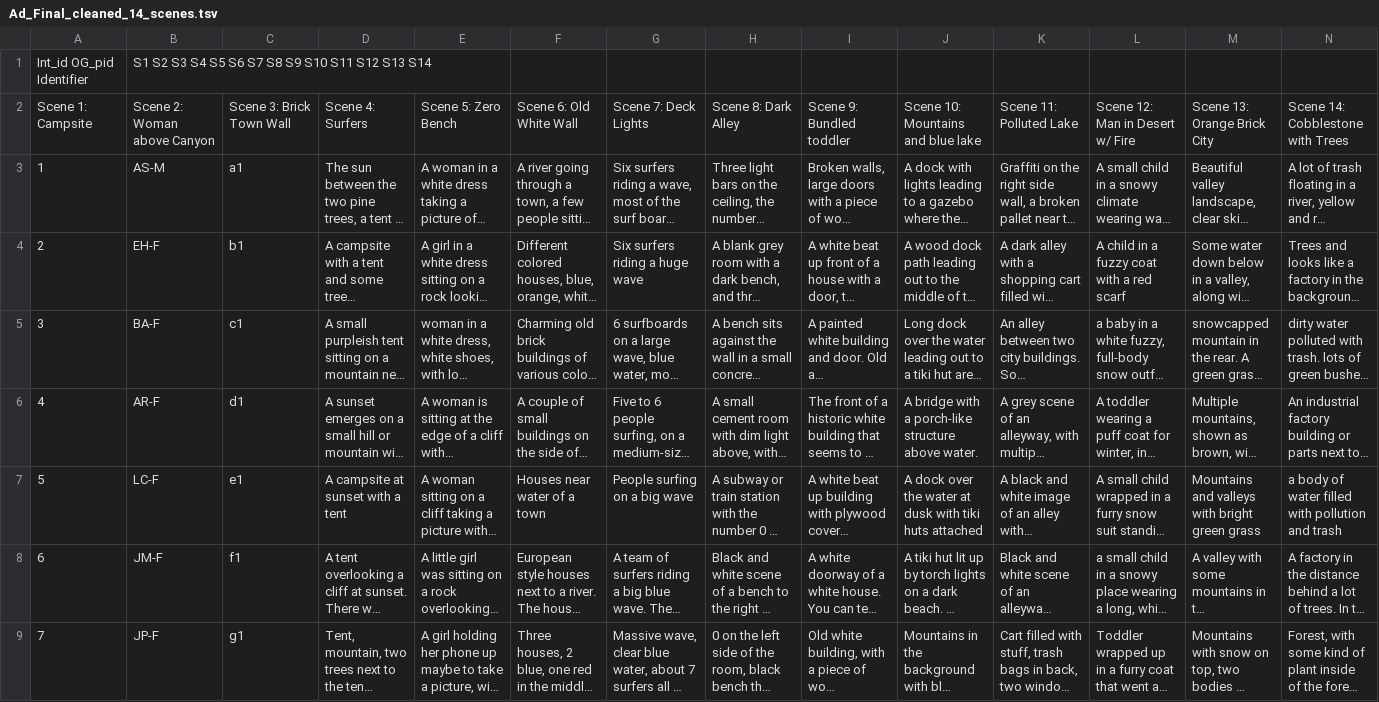
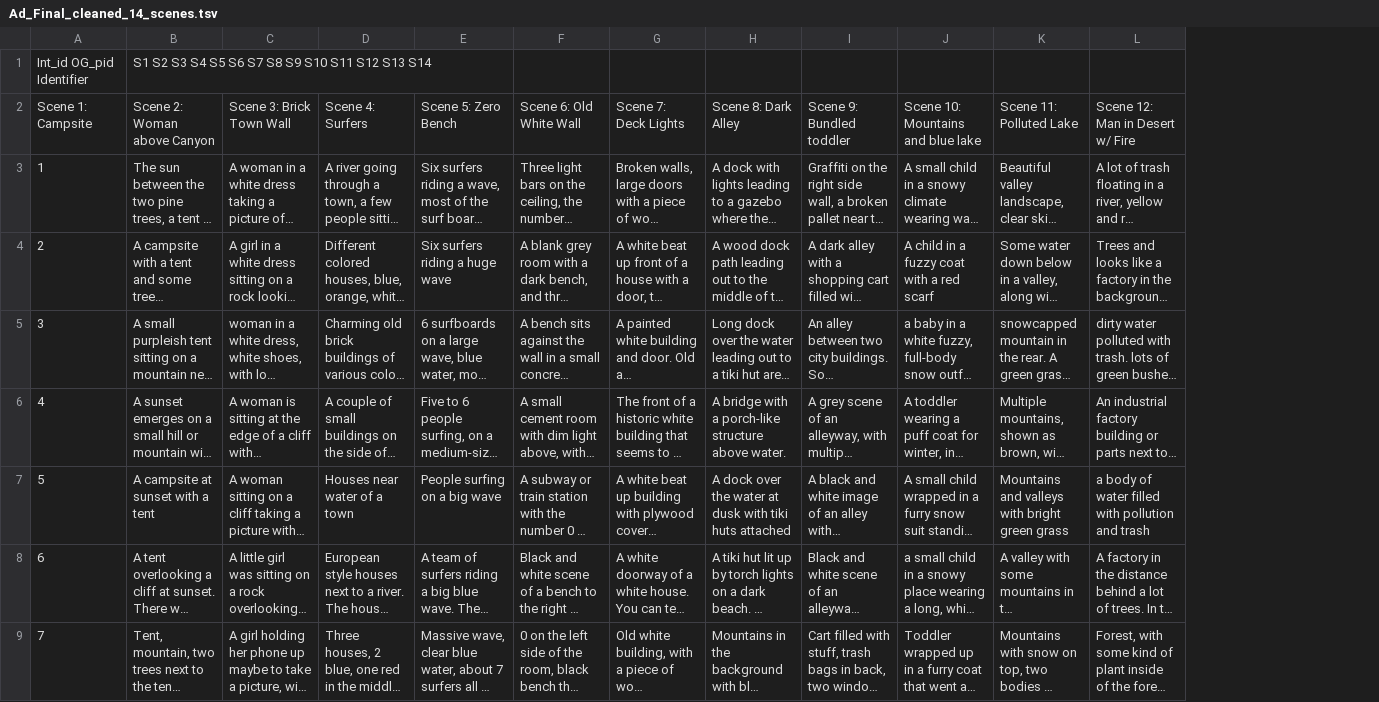
Before and after one commit to IsaiasPrez1003/Scene-gist-coding, a TSV file: data/tsv/Ad_Final_cleaned_14_scenes.tsv, drawn as a sheet; only a part is shown; long unchanged cells end in …; removed rows and columns are numbered as before the commit, all else as after; the diff covers the shown part only; the diff names each change by its address in the sheet, - before the commit and + after, or states it on an @@ line.

Commit message:
Reflects adjusted data.

```diff
--- a/data/tsv/Ad_Final_cleaned_14_scenes.tsv
+++ b/data/tsv/Ad_Final_cleaned_14_scenes.tsv
-column B, rows 1-9: S1 S2 S3 S4 S5 S6 S7 S8 S9 S10 S11 S12 S13 S14 | Scene 2: Woman above Canyon | AS-M | EH-F | BA-F | AR-F | LC-F | JM-F | JP-F
-column C, rows 2-9: Scene 3: Brick Town Wall | a1 | b1 | c1 | d1 | e1 | f1 | g1
-B1: (empty)
+B1: S1 S2 S3 S4 S5 S6 S7 S8 S9 S10 S11 S12 S13 S14
-B2: Scene 4: Surfers
+B2: Scene 2: Woman above Canyon
-C2: Scene 5: Zero Bench
+C2: Scene 3: Brick Town Wall
-D2: Scene 6: Old White Wall
+D2: Scene 4: Surfers
-E2: Scene 7: Deck Lights
+E2: Scene 5: Zero Bench
-F2: Scene 8: Dark Alley
+F2: Scene 6: Old White Wall
-G2: Scene 9: Bundled toddler
+G2: Scene 7: Deck Lights
-H2: Scene 10: Mountains and blue lake
+H2: Scene 8: Dark Alley
-I2: Scene 11: Polluted Lake
+I2: Scene 9: Bundled toddler
-J2: Scene 12: Man in Desert w/ Fire
+J2: Scene 10: Mountains and blue lake
-K2: Scene 13: Orange Brick City
+K2: Scene 11: Polluted Lake
-L2: Scene 14: Cobblestone with Trees
+L2: Scene 12: Man in Desert w/ Fire
```
Also changed, not shown: 2 edited cells elsewhere in this file, 3 other files.
